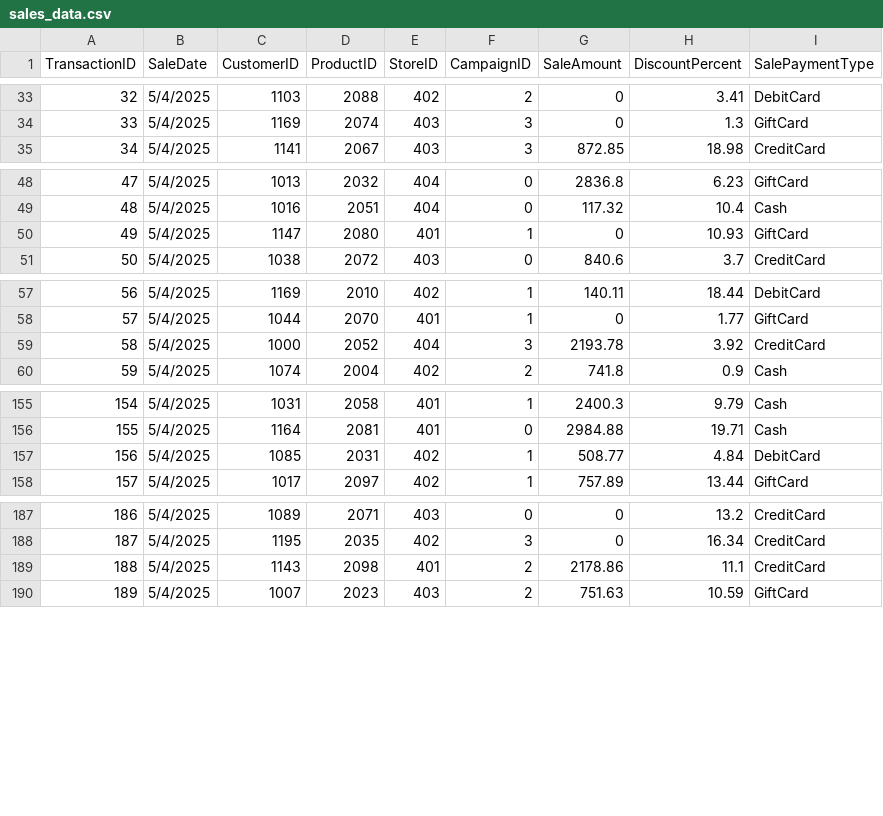
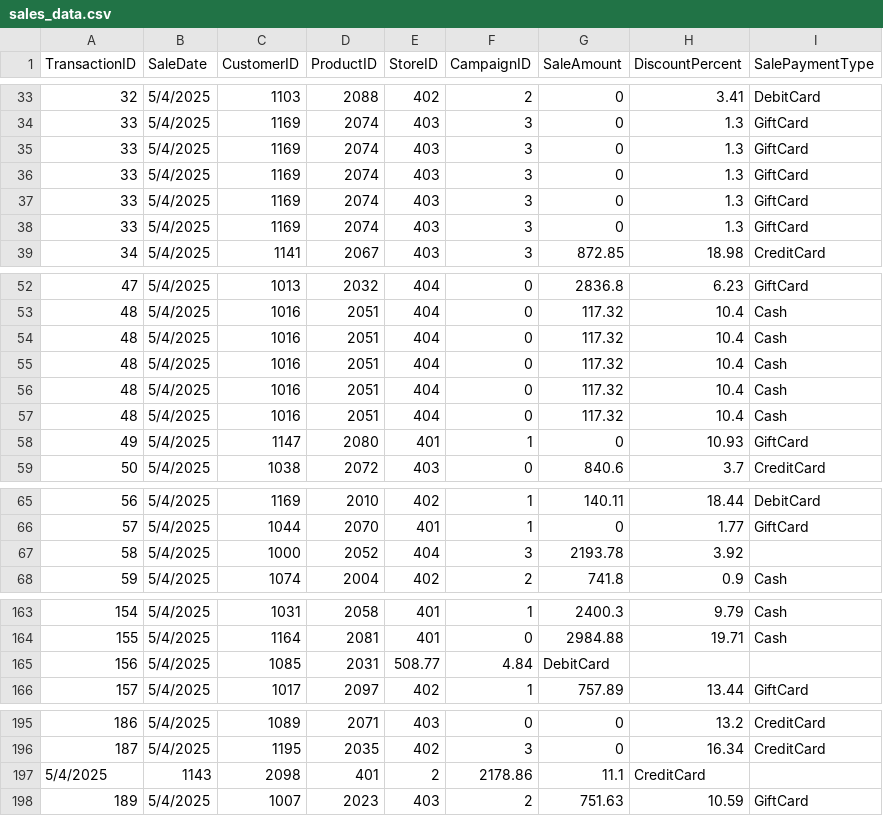
Before and after one commit to jacksongentzell/smart-store-jacksongentzell, a CSV file: data/raw/sales_data.csv, drawn as a sheet; only a part is shown, gaps mark what is left out; the diff covers the shown part only.

Commit message:
Reorganized project: moved cleaning scripts to data_prep, logger to utils; cleaned raw CSVs and saved prepared CSVs

```diff
--- a/data/raw/sales_data.csv
+++ b/data/raw/sales_data.csv
@@ -34,2 +34,6 @@ TransactionID,SaleDate,CustomerID,ProductID,StoreID,CampaignID,SaleAmount,Discou
 33,5/4/2025,1169,2074,403,3,0,1.3,GiftCard
+33,5/4/2025,1169,2074,403,3,0,1.3,GiftCard
+33,5/4/2025,1169,2074,403,3,0,1.3,GiftCard
+33,5/4/2025,1169,2074,403,3,0,1.3,GiftCard
+33,5/4/2025,1169,2074,403,3,0,1.3,GiftCard
 34,5/4/2025,1141,2067,403,3,872.85,18.98,CreditCard
@@ -49,2 +53,6 @@ TransactionID,SaleDate,CustomerID,ProductID,StoreID,CampaignID,SaleAmount,Discou
 48,5/4/2025,1016,2051,404,0,117.32,10.4,Cash
+48,5/4/2025,1016,2051,404,0,117.32,10.4,Cash
+48,5/4/2025,1016,2051,404,0,117.32,10.4,Cash
+48,5/4/2025,1016,2051,404,0,117.32,10.4,Cash
+48,5/4/2025,1016,2051,404,0,117.32,10.4,Cash
 49,5/4/2025,1147,2080,401,1,0,10.93,GiftCard
@@ -58,3 +66,3 @@ TransactionID,SaleDate,CustomerID,ProductID,StoreID,CampaignID,SaleAmount,Discou
 57,5/4/2025,1044,2070,401,1,0,1.77,GiftCard
-58,5/4/2025,1000,2052,404,3,2193.78,3.92,CreditCard
+58,5/4/2025,1000,2052,404,3,2193.78,3.92,
 59,5/4/2025,1074,2004,402,2,741.8,0.9,Cash
@@ -156,3 +164,3 @@ TransactionID,SaleDate,CustomerID,ProductID,StoreID,CampaignID,SaleAmount,Discou
 155,5/4/2025,1164,2081,401,0,2984.88,19.71,Cash
-156,5/4/2025,1085,2031,402,1,508.77,4.84,DebitCard
+156,5/4/2025,1085,2031,508.77,4.84,DebitCard
 157,5/4/2025,1017,2097,402,1,757.89,13.44,GiftCard
@@ -188,3 +196,3 @@ TransactionID,SaleDate,CustomerID,ProductID,StoreID,CampaignID,SaleAmount,Discou
 187,5/4/2025,1195,2035,402,3,0,16.34,CreditCard
-188,5/4/2025,1143,2098,401,2,2178.86,11.1,CreditCard
+5/4/2025,1143,2098,401,2,2178.86,11.1,CreditCard
 189,5/4/2025,1007,2023,403,2,751.63,10.59,GiftCard
```
Also changed, not shown: 12 edited cells elsewhere in this file, data/raw/customers_data.csv, data/raw/products_data.csv, 16 other files.
